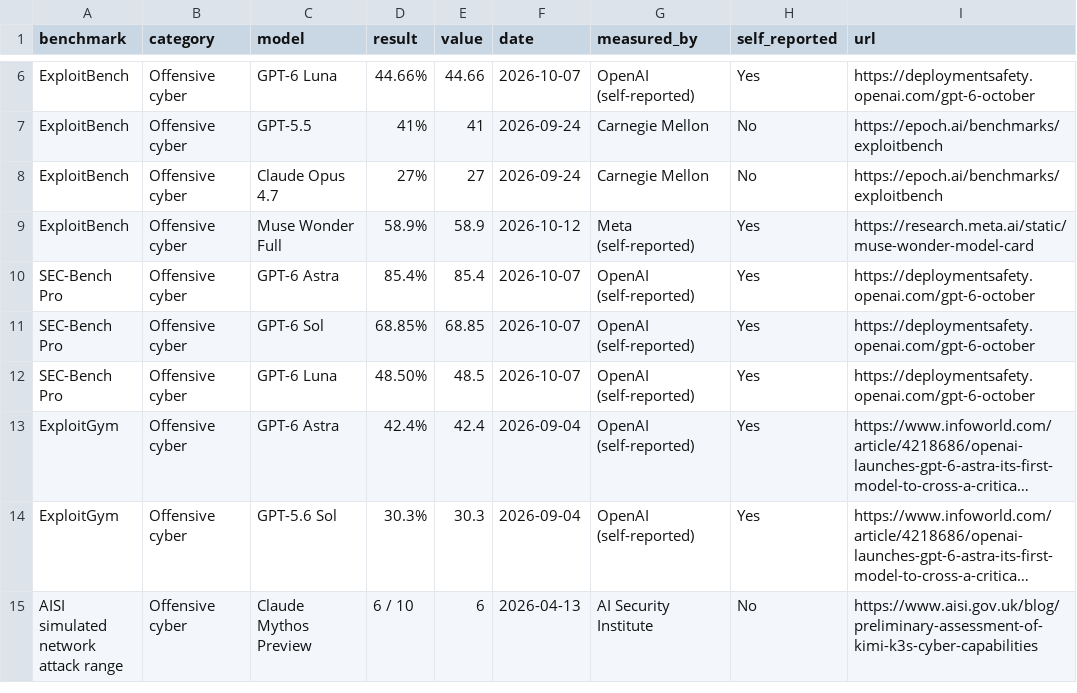
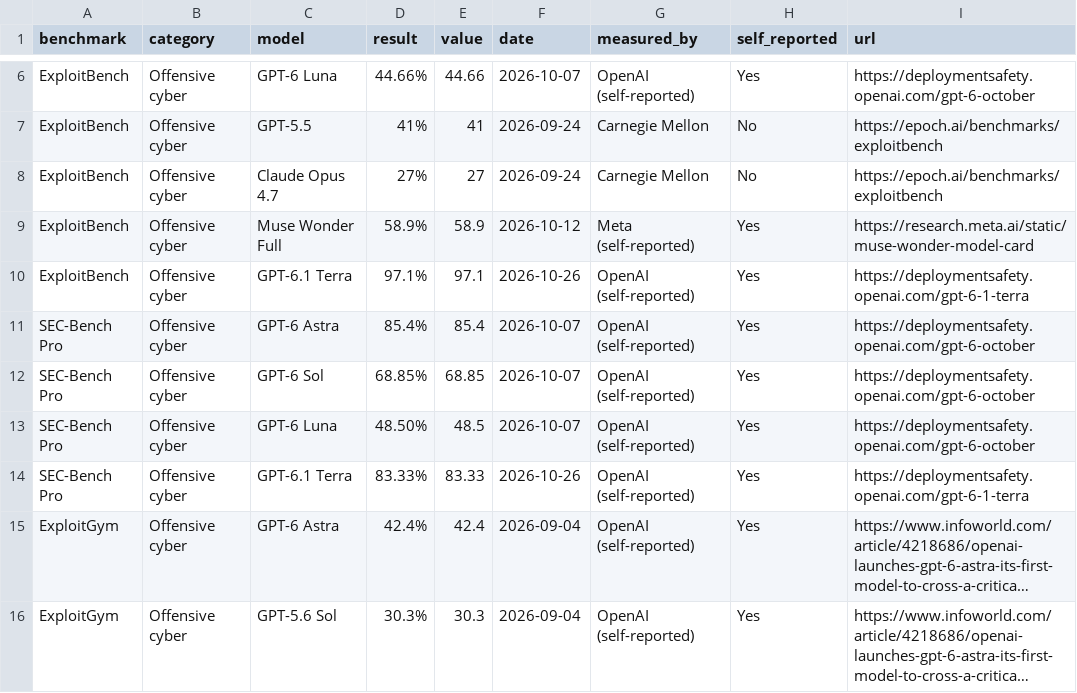
Before and after one commit to rotherdrummer/ai_cyber_news, a CSV file: data/benchmarks.csv, drawn as a sheet; only a part is shown, gaps mark what is left out; the shorter side is filled out with more unchanged rows; long unchanged cells end in …; the diff names each change by its address in the sheet, - before the commit and + after, or states it on an @@ line.

```diff
--- a/data/benchmarks.csv
+++ b/data/benchmarks.csv
+row 10: ExploitBench | Offensive cyber | GPT-6.1 Terra | 97.1% | 97.1 | 2026-10-26 | OpenAI (self-reported) | Yes | https://deploymentsafety.openai.com/gpt-6-1-terra
+row 14: SEC-Bench Pro | Offensive cyber | GPT-6.1 Terra | 83.33% | 83.33 | 2026-10-26 | OpenAI (self-reported) | Yes | https://deploymentsafety.openai.com/gpt-6-1-terra
```
Also changed, not shown: data/models.csv, data/regulation.csv, 15 other files.
